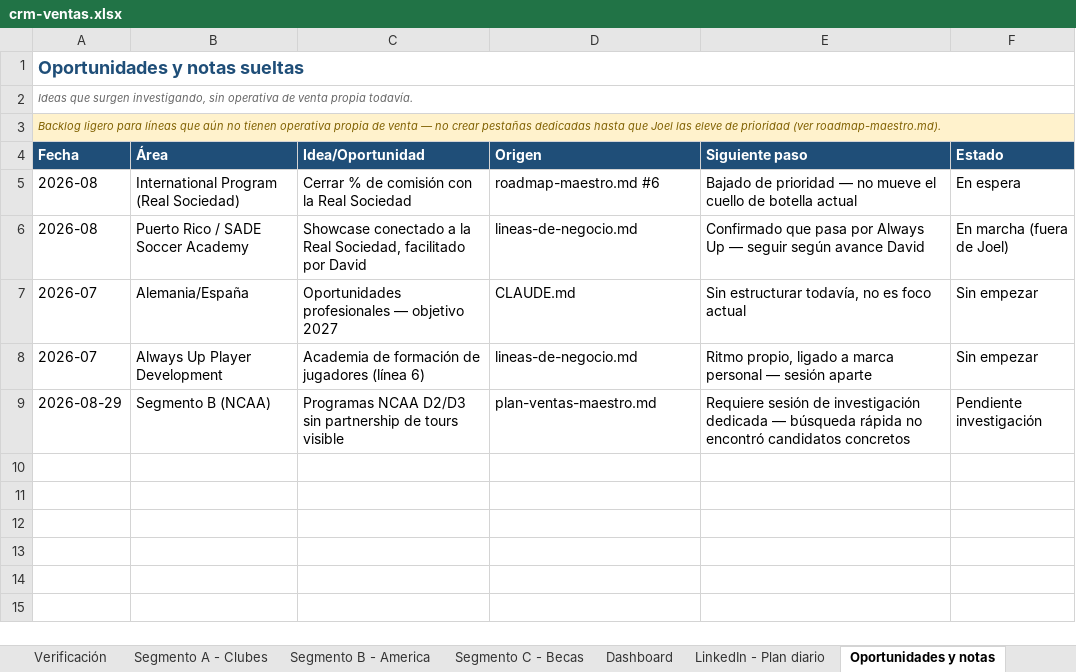
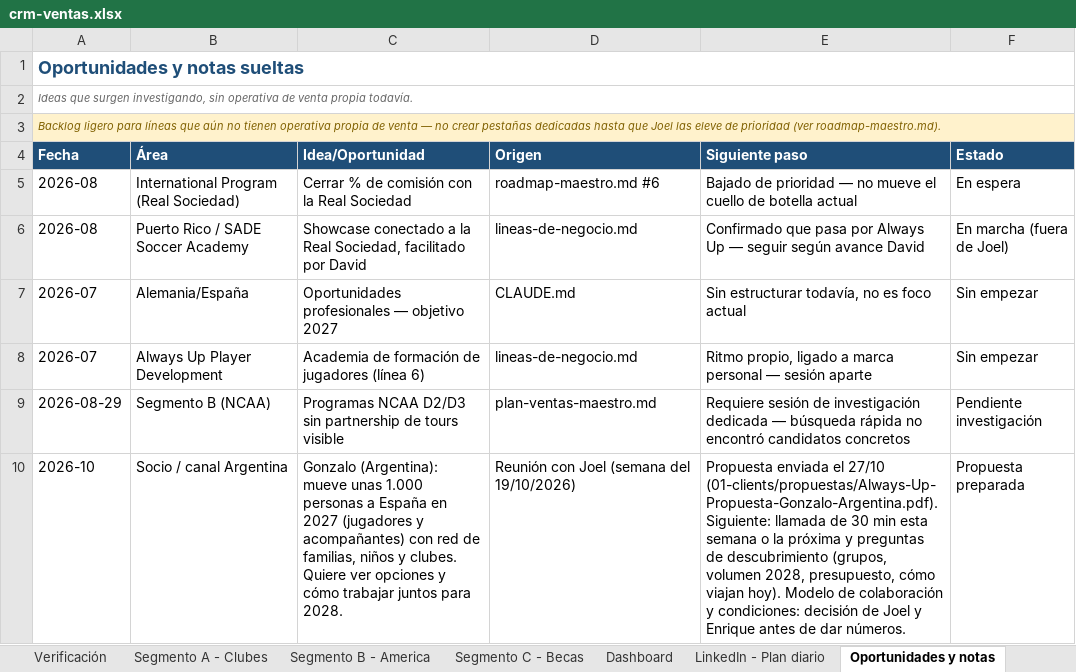
Before and after one commit to Joelmv10/always-up-os, an Excel workbook: 01-clients/crm-ventas.xlsx, sheet Oportunidades y notas, drawn as a sheet; values as stored, in another font and other column widths than the file's, no borders; the diff names each change by its address in the sheet, - before the commit and + after, or states it on an @@ line.

```diff
--- a/01-clients/crm-ventas.xlsx (sheet Oportunidades y notas)
+++ b/01-clients/crm-ventas.xlsx (sheet Oportunidades y notas)
+row 10: 2026-10 | Socio / canal Argentina | Gonzalo (Argentina): mueve unas 1.000 personas a España en 2027 (jugadores y acompañantes) con red de familias, niños y clubes. Quiere ver opciones y cómo trabajar juntos para 2028. | Reunión con Joel (semana del 19/10/2026) | Propuesta enviada el 27/10 (01-clients/propuestas/Always-Up-Propuesta-Gonzalo-Argentina.pdf). Siguiente: llamada de 30 min esta semana o la próxima y preguntas de descubrimiento (grupos, volumen 2028, presupuesto, cómo viajan hoy). Modelo de colaboración y condiciones: decisión de Joel y Enrique antes de dar números. | Propuesta preparada
```
Also changed, not shown: 3 other files.
